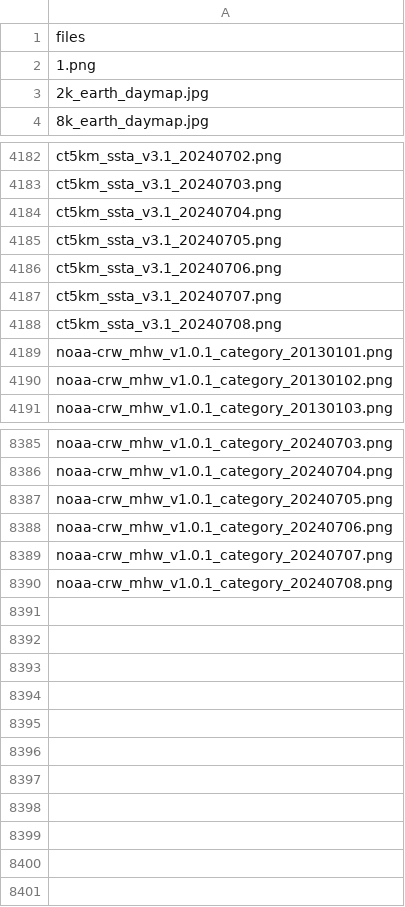
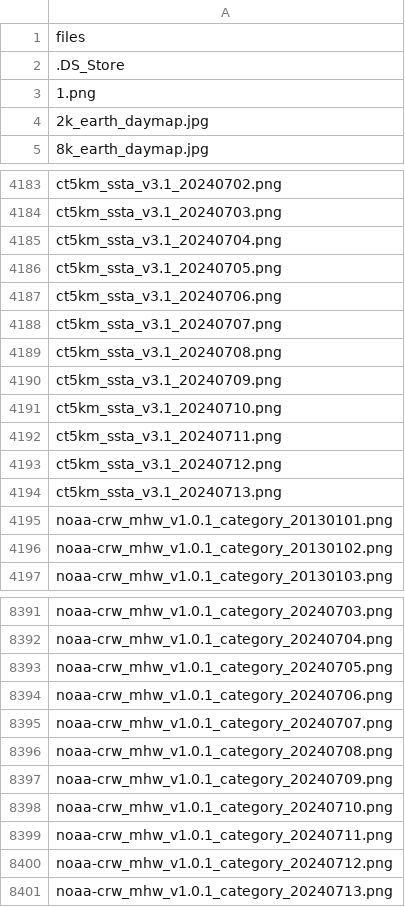
Before and after one commit to HakaiInstitute/ssta_images, a CSV file: static/names.csv, drawn as a sheet; only a part is shown, gaps mark what is left out; the diff names each change by its address in the sheet, - before the commit and + after, or states it on an @@ line.

```diff
--- a/static/names.csv
+++ b/static/names.csv
+row 2: .DS_Store
+row 4190: ct5km_ssta_v3.1_20240709.png
+row 4191: ct5km_ssta_v3.1_20240710.png
+row 4192: ct5km_ssta_v3.1_20240711.png
+row 4193: ct5km_ssta_v3.1_20240712.png
+row 4194: ct5km_ssta_v3.1_20240713.png
+row 8397: noaa-crw_mhw_v1.0.1_category_20240709.png
+row 8398: noaa-crw_mhw_v1.0.1_category_20240710.png
+row 8399: noaa-crw_mhw_v1.0.1_category_20240711.png
+row 8400: noaa-crw_mhw_v1.0.1_category_20240712.png
+row 8401: noaa-crw_mhw_v1.0.1_category_20240713.png
```
Also changed, not shown: dist/names.csv, 49 other files.
